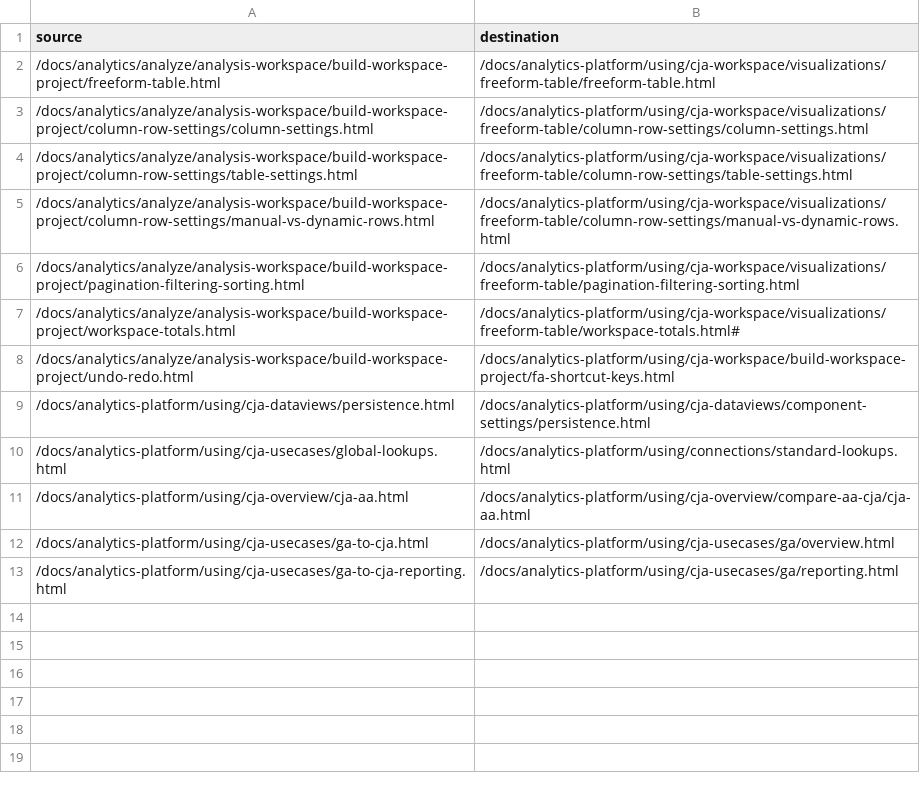
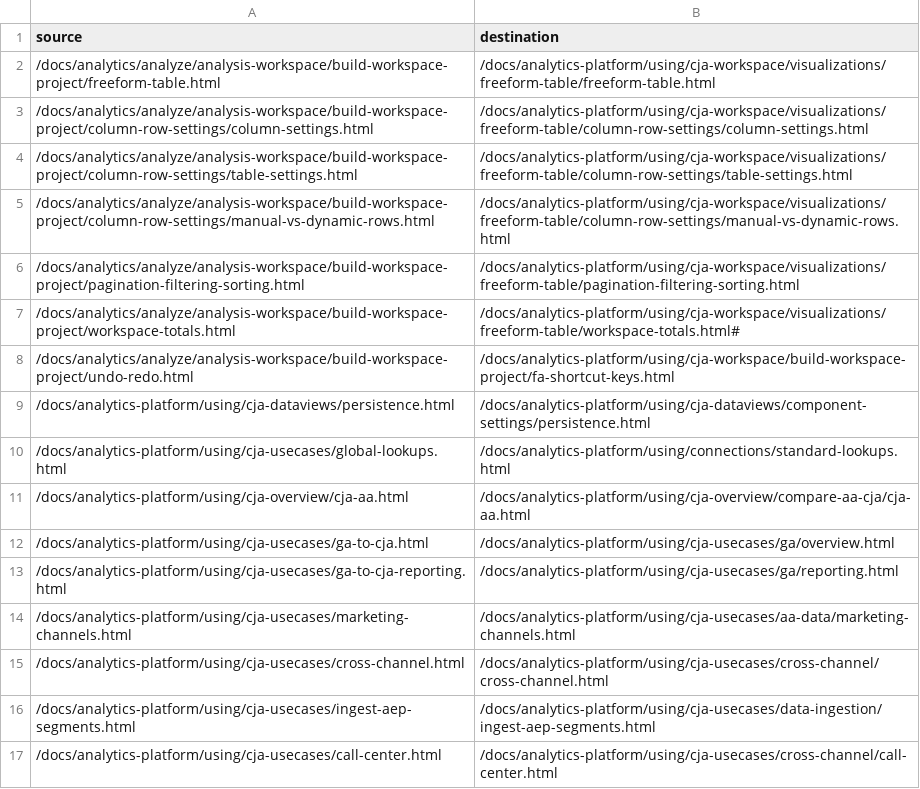
Before and after one commit to AdobeDocs/analytics-platform.zh-Hant, a CSV file: redirects.csv, drawn as a sheet.

Commit message:
Sync non localizable files for core commit 8f08fcb2ff76b125749aa7dac499c3361f492244

```diff
--- a/redirects.csv
+++ b/redirects.csv
@@ -13 +13,5 @@ source,destination
 /docs/analytics-platform/using/cja-usecases/ga-to-cja-reporting.html,/docs/analytics-platform/using/cja-usecases/ga/reporting.html
+/docs/analytics-platform/using/cja-usecases/marketing-channels.html,/docs/analytics-platform/using/cja-usecases/aa-data/marketing-channels.html
+/docs/analytics-platform/using/cja-usecases/cross-channel.html,/docs/analytics-platform/using/cja-usecases/cross-channel/cross-channel.html
+/docs/analytics-platform/using/cja-usecases/ingest-aep-segments.html,/docs/analytics-platform/using/cja-usecases/data-ingestion/ingest-aep-segments.html
+/docs/analytics-platform/using/cja-usecases/call-center.html,/docs/analytics-platform/using/cja-usecases/cross-channel/call-center.html
```
